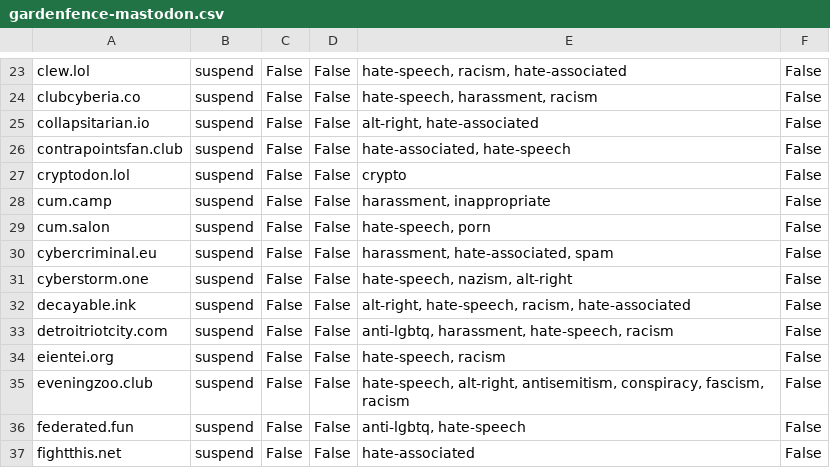
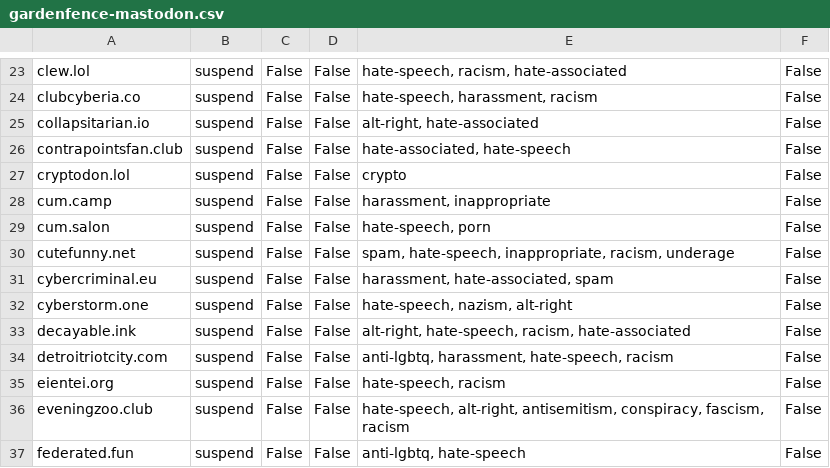
Before and after one commit to gardenfence/blocklist, a CSV file: gardenfence-mastodon.csv, drawn as a sheet; only a part is shown, gaps mark what is left out; the shorter side is filled out with more unchanged rows.

```diff
--- a/gardenfence-mastodon.csv
+++ b/gardenfence-mastodon.csv
@@ -29,2 +29,3 @@ cum.camp,suspend,False,False,"harassment, inappropriate",False
 cum.salon,suspend,False,False,"hate-speech, porn",False
+cutefunny.net,suspend,False,False,"spam, hate-speech, inappropriate, racism, underage",False
 cybercriminal.eu,suspend,False,False,"harassment, hate-associated, spam",False
```
Also changed, not shown: gardenfence-fediblocksync.csv, 2 other files.
